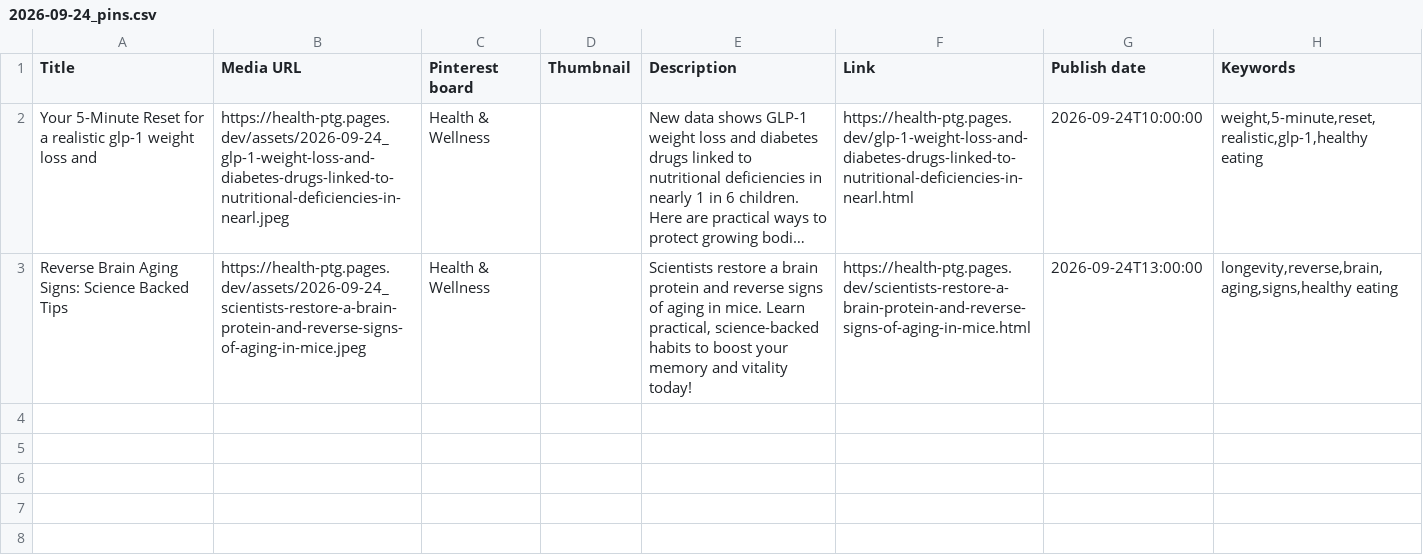
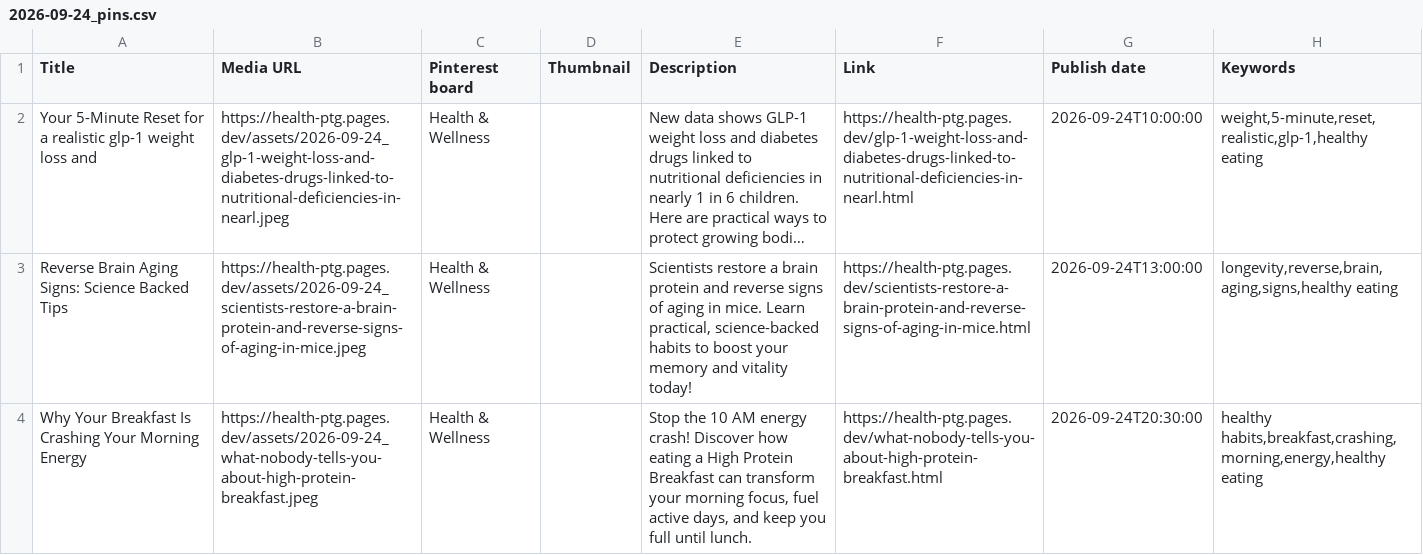
Before and after one commit to rodrigosimoes97/Pin, a CSV file: generated/pinterest/2026-09-24_pins.csv, drawn as a sheet; long unchanged cells end in ….

```diff
--- a/generated/pinterest/2026-09-24_pins.csv
+++ b/generated/pinterest/2026-09-24_pins.csv
@@ -3 +3,2 @@ Title,Media URL,Pinterest board,Thumbnail,Description,Link,Publish date,Keywords
 "Reverse Brain Aging Signs: Science Backed Tips","https://health-ptg.pages.dev/assets/2026-09-24_scientists-restore-a-brain-protein-and-reverse-signs-of-aging-in-mice.jpeg","Health & Wellness","","Scientists restore a brain protein and reverse signs of aging in mice. Learn practical, science-backed habits to boost your memory and vitality today!","https://health-ptg.pages.dev/scientists-restore-a-brain-protein-and-reverse-signs-of-aging-in-mice.html","2026-09-24T13:00:00","longevity,reverse,brain,aging,signs,healthy eating"
+"Why Your Breakfast Is Crashing Your Morning Energy","https://health-ptg.pages.dev/assets/2026-09-24_what-nobody-tells-you-about-high-protein-breakfast.jpeg","Health & Wellness","","Stop the 10 AM energy crash! Discover how eating a High Protein Breakfast can transform your morning focus, fuel active days, and keep you full until lunch.","https://health-ptg.pages.dev/what-nobody-tells-you-about-high-protein-breakfast.html","2026-09-24T20:30:00","healthy habits,breakfast,crashing,morning,energy,healthy eating"
```
Also changed, not shown: 24 other files.
